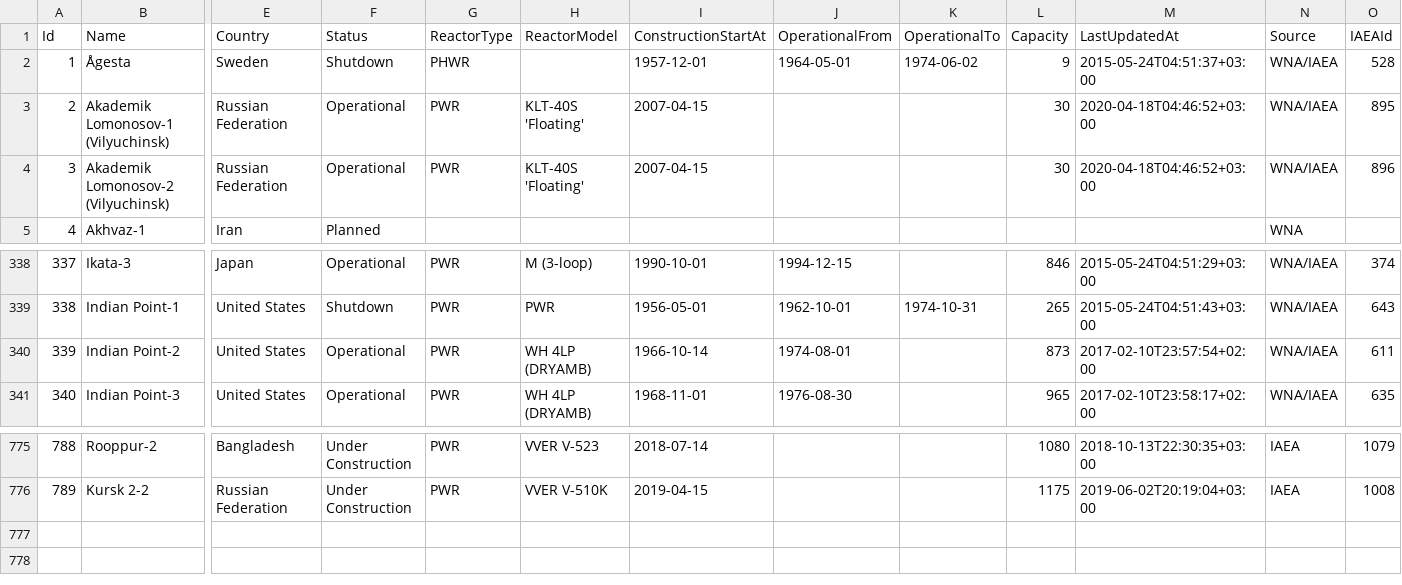
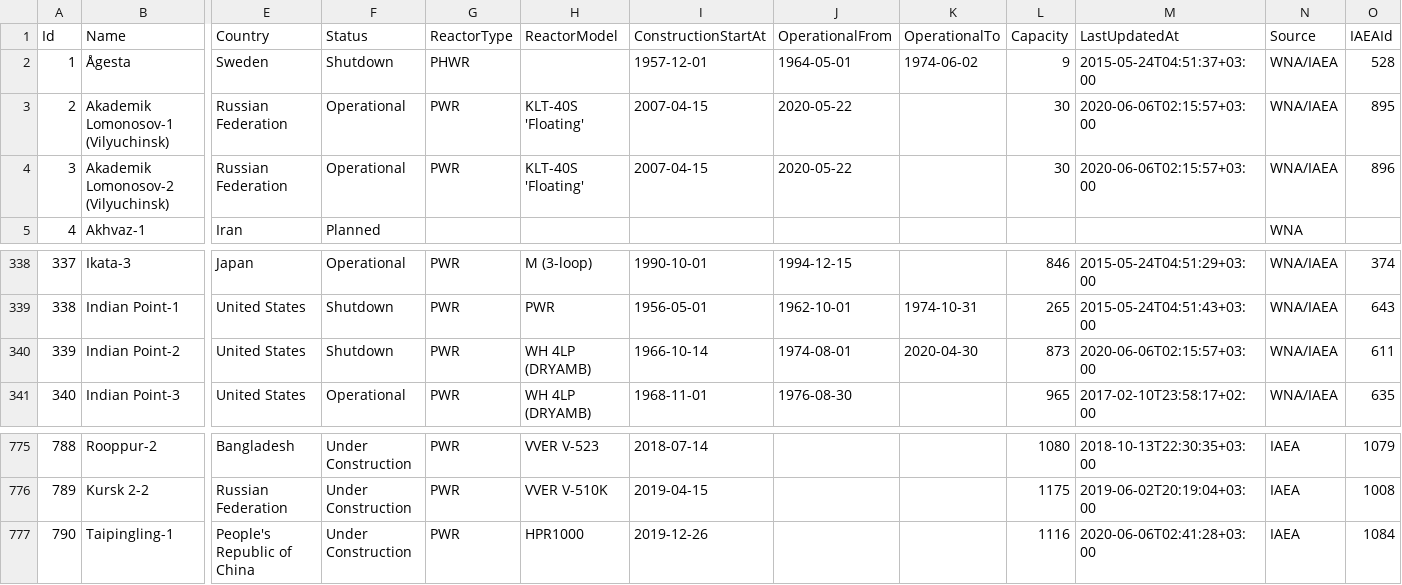
Before and after one commit to cristianst85/GeoNuclearData, a CSV file: data/csv/denormalized/nuclear_power_plants.csv, drawn as a sheet; only a part is shown, gaps mark what is left out; rows hold the shown columns only; the diff names each change by its address in the sheet, - before the commit and + after, or states it on an @@ line.

Commit message:
Updated with data from PRIS database (update 2020/06/06)

```diff
--- a/data/csv/denormalized/nuclear_power_plants.csv
+++ b/data/csv/denormalized/nuclear_power_plants.csv
-J3:J4 (OperationalFrom): (empty)
+J3:J4 (OperationalFrom): 2020-05-22
-M3:M4 (LastUpdatedAt): 2020-04-18T04:46:52+03:00
+M3:M4 (LastUpdatedAt): 2020-06-06T02:15:57+03:00
-F340 (Status): Operational
+F340 (Status): Shutdown
-K340 (OperationalTo): (empty)
+K340 (OperationalTo): 2020-04-30
-M340 (LastUpdatedAt): 2017-02-10T23:57:54+02:00
+M340 (LastUpdatedAt): 2020-06-06T02:15:57+03:00
+row 777: 790 | Taipingling-1 | People's Republic of China | Under Construction | PWR | HPR1000 | 2019-12-26 |  |  | 1116 | 2020-06-06T02:41:28+03:00 | IAEA | 1084
```
Also changed, not shown: data/csv/raw/4-nuclear_power_plants.csv, 3 other files.
